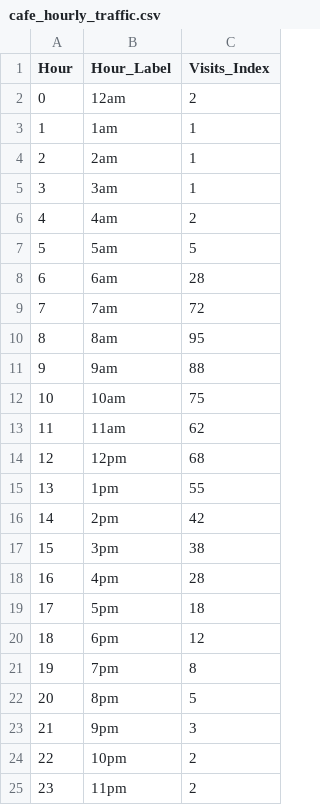
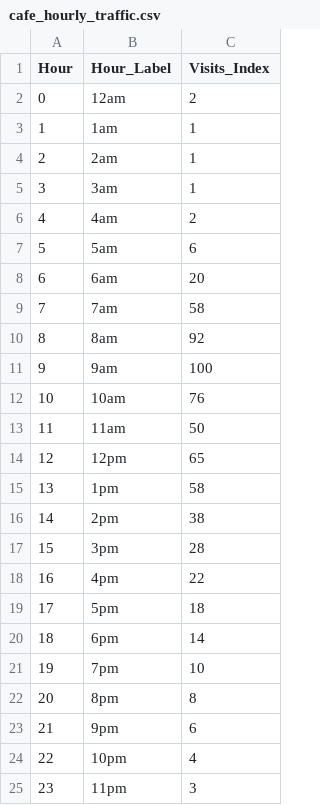
Before and after one commit to YT-03/fit2179-coffee-vis2, a CSV file: data/cafe_hourly_traffic.csv, drawn as a sheet.

Commit message:
Complete site: embed all 10 charts across 3 chapters, create missing data files, add COVID annotations, replace CLUE map with state scatter

```diff
--- a/data/cafe_hourly_traffic.csv
+++ b/data/cafe_hourly_traffic.csv
@@ -6,20 +6,20 @@ Hour,Hour_Label,Visits_Index
 4,4am,2
-5,5am,5
-6,6am,28
-7,7am,72
-8,8am,95
-9,9am,88
-10,10am,75
-11,11am,62
-12,12pm,68
-13,1pm,55
-14,2pm,42
-15,3pm,38
-16,4pm,28
+5,5am,6
+6,6am,20
+7,7am,58
+8,8am,92
+9,9am,100
+10,10am,76
+11,11am,50
+12,12pm,65
+13,1pm,58
+14,2pm,38
+15,3pm,28
+16,4pm,22
 17,5pm,18
-18,6pm,12
-19,7pm,8
-20,8pm,5
-21,9pm,3
-22,10pm,2
-23,11pm,2
+18,6pm,14
+19,7pm,10
+20,8pm,8
+21,9pm,6
+22,10pm,4
+23,11pm,3
```
Also changed, not shown: data/demographics_waffle.csv, 5 other files.
